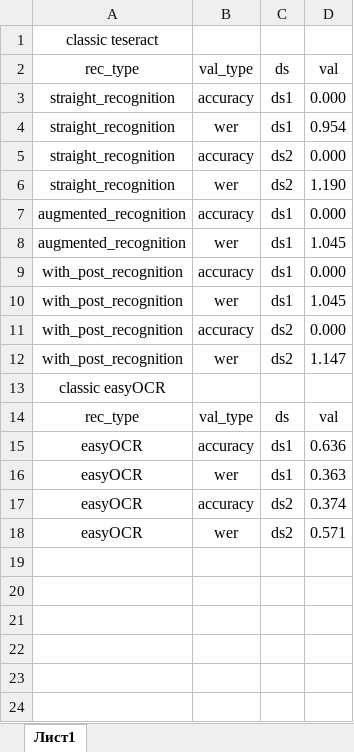
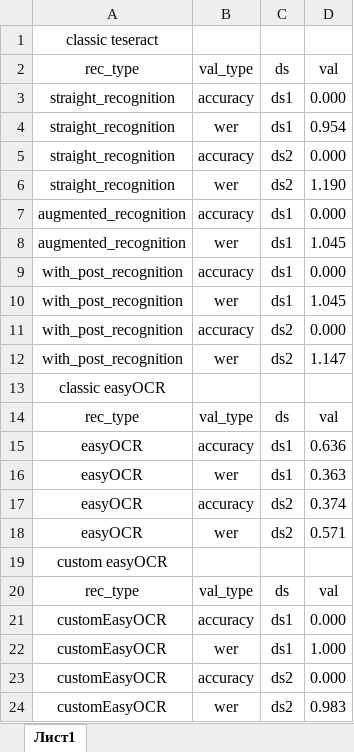
Before and after one commit to MR14Titan14/ACOM, an Excel workbook: Lab7/Сводная таблица.xlsx, sheet Лист1, drawn as a sheet; values as stored, in another font and other column widths than the file's, no borders; the diff names each change by its address in the sheet, - before the commit and + after, or states it on an @@ line.

Commit message:
7.9 Дообучил easyOCR, провел тесты

```diff
--- a/Lab7/Сводная таблица.xlsx (sheet Лист1)
+++ b/Lab7/Сводная таблица.xlsx (sheet Лист1)
+row 19: custom easyOCR
+row 20: rec_type | val_type | ds | val
+row 21: customEasyOCR | accuracy | ds1 | 0.000
+row 22: customEasyOCR | wer | ds1 | 1.000
+row 23: customEasyOCR | accuracy | ds2 | 0.000
+row 24: customEasyOCR | wer | ds2 | 0.983
```
Also changed, not shown: 41 other files.
